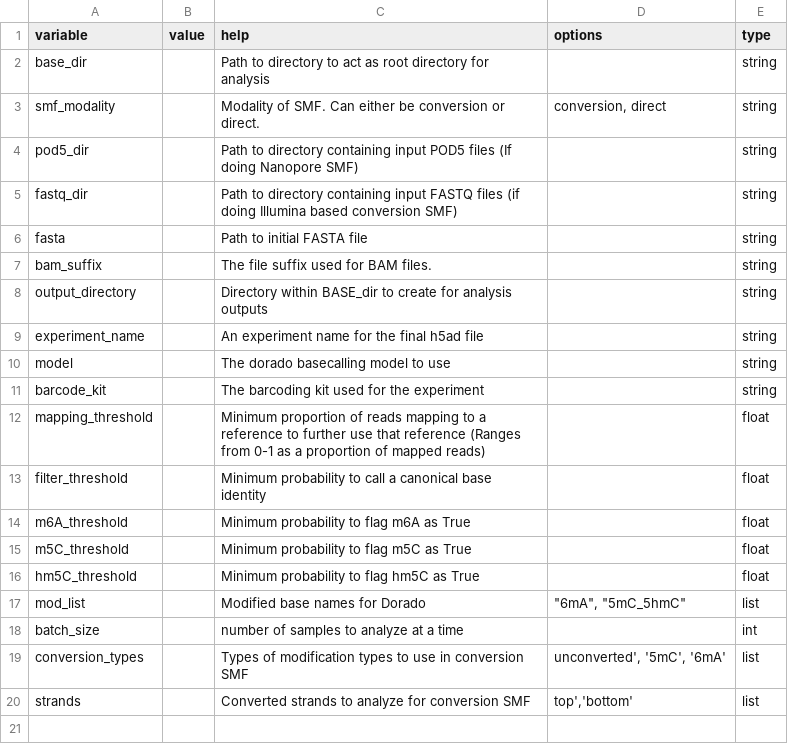
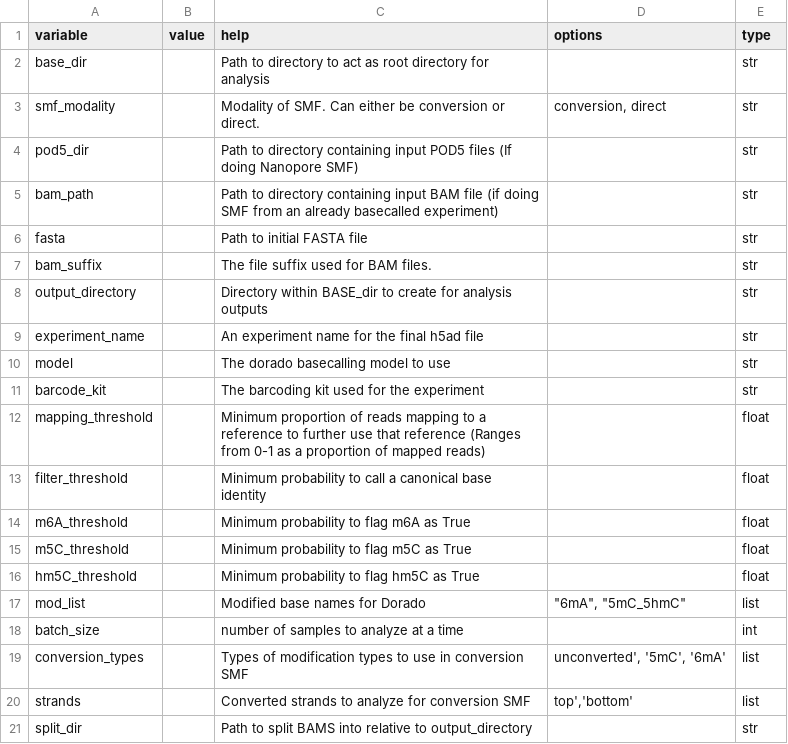
Before and after one commit to jkmckenna/smftools, a CSV file: experiment_config.csv, drawn as a sheet.

```diff
--- a/experiment_config.csv
+++ b/experiment_config.csv
@@ -1,12 +1,12 @@
 variable,value,help,options,type
-base_dir,,Path to directory to act as root directory for analysis,,string
-smf_modality,,Modality of SMF. Can either be conversion or direct.,"conversion, direct",string
-pod5_dir,,Path to directory containing input POD5 files (If doing Nanopore SMF),,string
-fastq_dir,,Path to directory containing input FASTQ files (if doing Illumina based conversion SMF),,string
-fasta,,Path to initial FASTA file,,string
-bam_suffix,,The file suffix used for BAM files.,,string
-output_directory,,Directory within BASE_dir to create for analysis outputs,,string
-experiment_name,,An experiment name for the final h5ad file,,string
-model,,The dorado basecalling model to use,,string
-barcode_kit,,The barcoding kit used for the experiment,,string
+base_dir,,Path to directory to act as root directory for analysis,,str
+smf_modality,,Modality of SMF. Can either be conversion or direct.,"conversion, direct",str
+pod5_dir,,Path to directory containing input POD5 files (If doing Nanopore SMF),,str
+bam_path,,Path to directory containing input BAM file (if doing SMF from an already basecalled experiment),,str
+fasta,,Path to initial FASTA file,,str
+bam_suffix,,The file suffix used for BAM files.,,str
+output_directory,,Directory within BASE_dir to create for analysis outputs,,str
+experiment_name,,An experiment name for the final h5ad file,,str
+model,,The dorado basecalling model to use,,str
+barcode_kit,,The barcoding kit used for the experiment,,str
 mapping_threshold,,Minimum proportion of reads mapping to a reference to further use that reference (Ranges from 0-1 as a proportion of mapped reads),,float
@@ -20 +20,2 @@ conversion_types,,Types of modification types to use in conversion SMF,"unconver
 strands,,Converted strands to analyze for conversion SMF,"top','bottom'",list
+split_dir,,Path to split BAMS into relative to output_directory,,str
```
Also changed, not shown: 7 other files.
